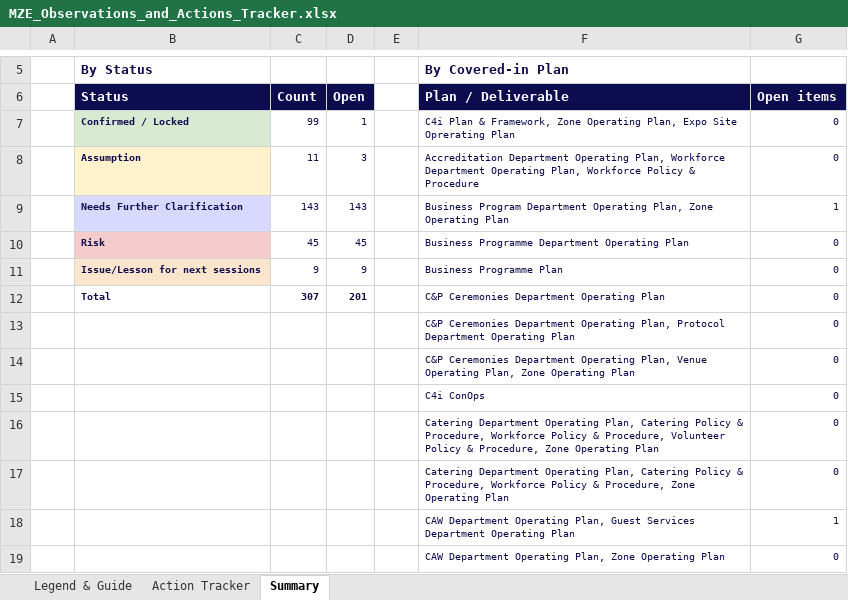
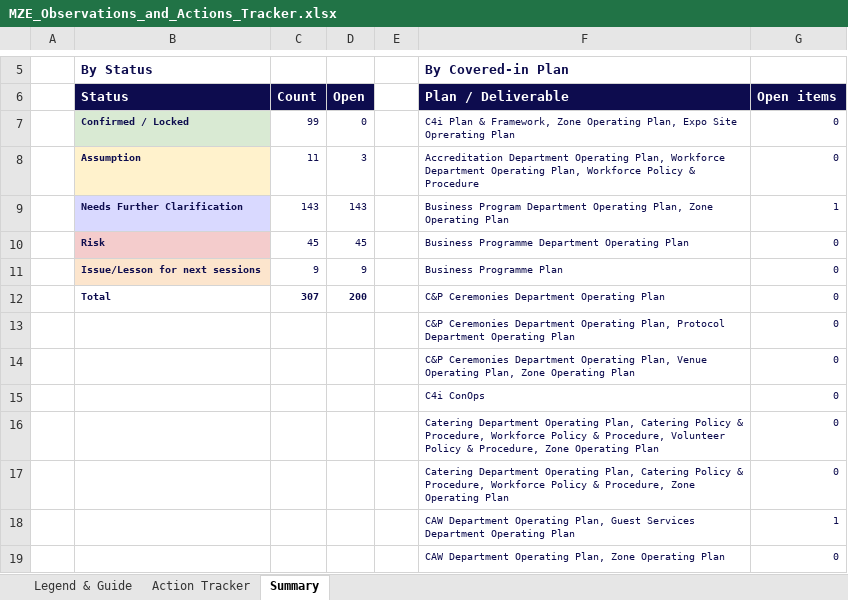
Before and after one commit to Crowded-Events-Group/ex27-dashboards, an Excel workbook: MZE_Observations_and_Actions_Tracker.xlsx, sheet Summary, drawn as a sheet; only a part is shown, gaps mark what is left out; values as stored, in another font and other column widths than the file's, no borders; the diff names each change by its address in the sheet, - before the commit and + after, or states it on an @@ line.

Commit message:
Automated local sync from SharePoint

```diff
--- a/MZE_Observations_and_Actions_Tracker.xlsx (sheet Summary)
+++ b/MZE_Observations_and_Actions_Tracker.xlsx (sheet Summary)
-D7: 1
+D7: 0
-D12: 201
+D12: 200
```
Also changed, not shown: sheet Action Tracker.
